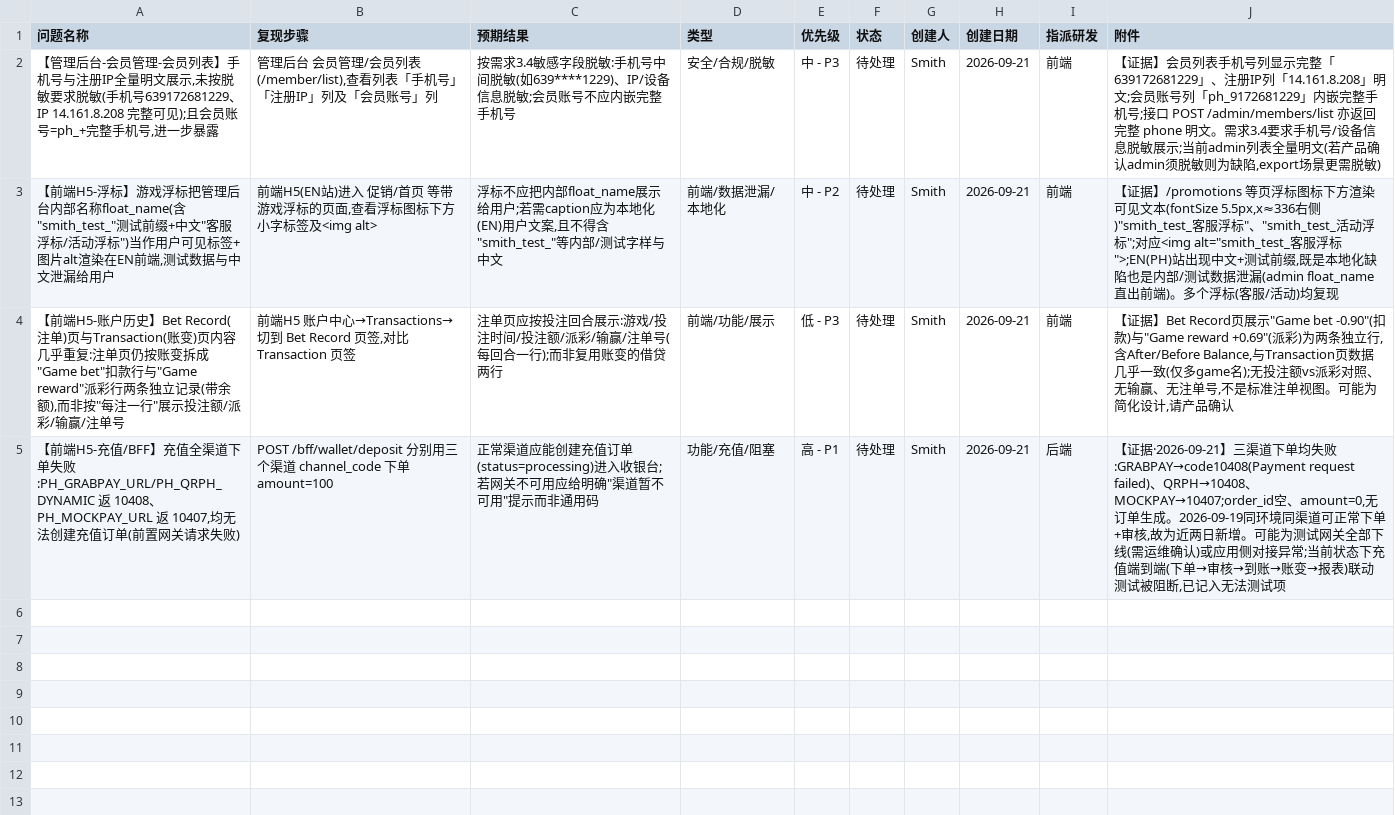
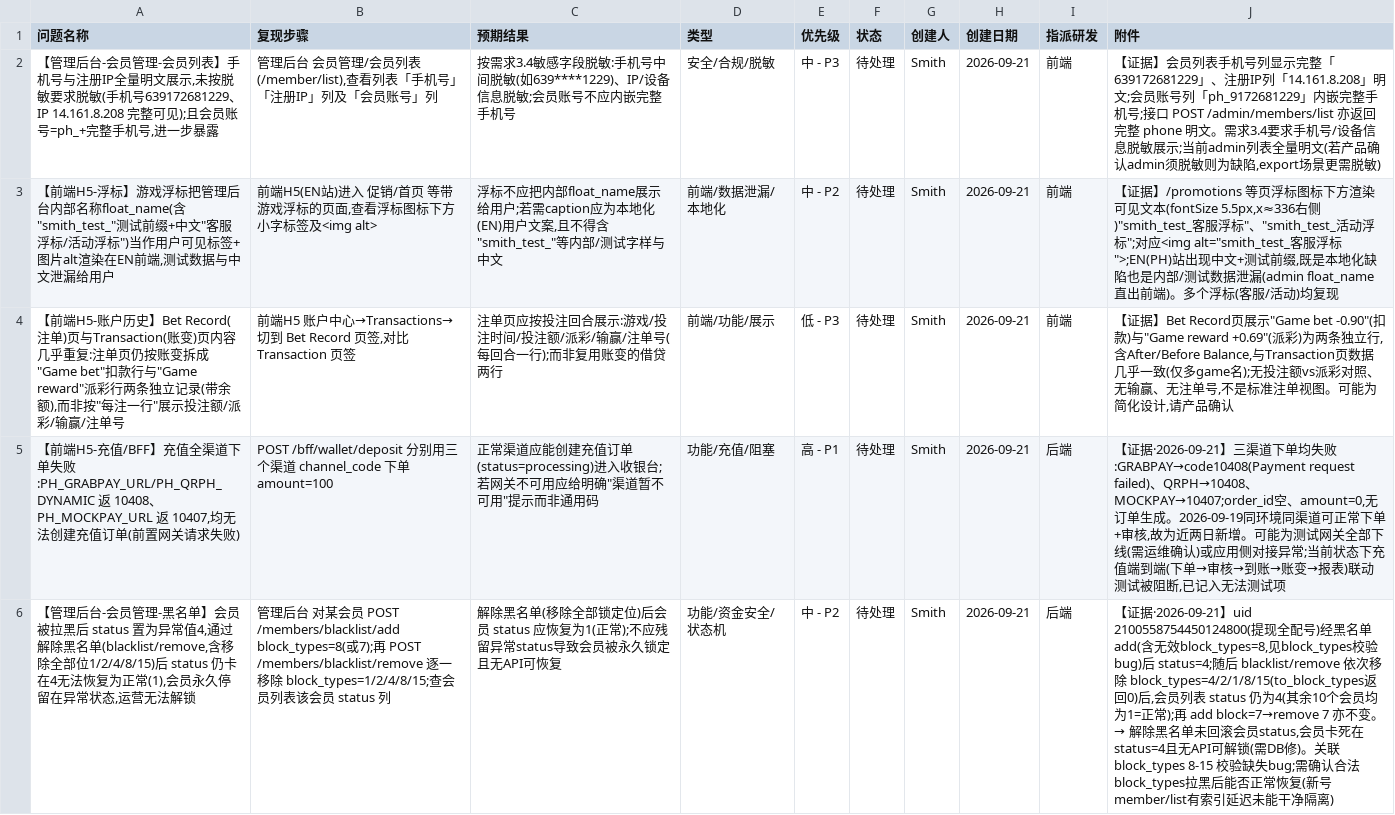
Before and after one commit to smith12138/html-pages, a CSV file: docs/PH02/PH02_全面测试_BUG提单_20260921.csv, drawn as a sheet; only a part is shown; the diff covers the shown part only; the diff names each change by its address in the sheet, - before the commit and + after, or states it on an @@ line.

Commit message:
PH02全面测试(09-21)续: 今日7个bug(充值全渠道失败P1/浮标名泄漏P2/黑名单status卡死P2/会员列表滞后2天P2/日报缺失多日P2/脱敏P3/注单页P3) + 活动配置/审计日志/SMS等大面积清洁覆盖

```diff
--- a/docs/PH02/PH02_全面测试_BUG提单_20260921.csv
+++ b/docs/PH02/PH02_全面测试_BUG提单_20260921.csv
+row 6: 【管理后台-会员管理-黑名单】会员被拉黑后 status 置为异常值4,通过 解除黑名单(blacklist/remove,含移除全部位1/2/4/8/15)后 status 仍卡在4无法恢复为正常(1),会员永久停留在异常状态,运营无法解锁 | 管理后台 对某会员 POST /members/blacklist/add block_types=8(或7);再 POST /members/blacklist/remove 逐一移除 block_types=1/2/4/8/15;查会员列表该会员 status 列 | 解除黑名单(移除全部锁定位)后会员 status 应恢复为1(正常);不应残留异常status导致会员被永久锁定且无API可恢复 | 功能/资金安全/状态机 | 中 - P2 | 待处理 | Smith | 2026-09-21 | 后端 | 【证据·2026-09-21】uid 2100558754450124800(提现全配号)经黑名单add(含无效block_types=8,见block_types校验bug)后 status=4;随后 blacklist/remove 依次移除 block_types=4/2/1/8/15(to_block_types返回0)后,会员列表 status 仍为4(其余10个会员均为1=正常);再 add block=7→remove 7 亦不变。→ 解除黑名单未回滚会员status,会员卡死在status=4且无API可解锁(需DB修)。关联 block_types 8-15 校验缺失bug;需确认合法block_types拉黑后能否正常恢复(新号member/list有索引延迟未能干净隔离)
```
Also changed, not shown: 2 added rows elsewhere in this file, 1 other file.
